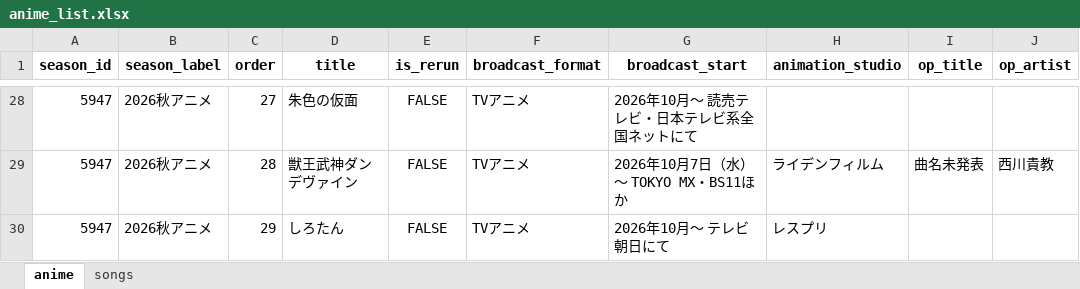
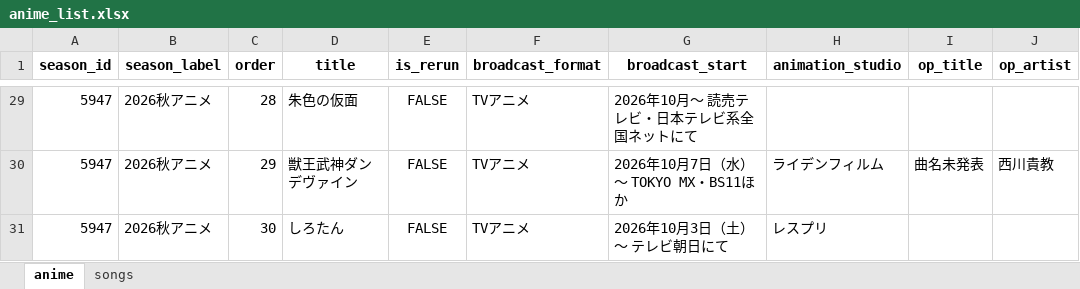
Before and after one commit to Anisong-Ranking/anime-list-updater, an Excel workbook: data/anime_list.xlsx, sheet anime, drawn as a sheet; only a part is shown, gaps mark what is left out; values as stored, in another font and other column widths than the file's, no borders; addresses are those after the commit; the diff covers the shown part only; the diff names each change by its address in the sheet, - before the commit and + after, or states it on an @@ line.

Commit message:
auto: anime list update (PC) 2026-09-03

```diff
--- a/data/anime_list.xlsx (sheet anime)
+++ b/data/anime_list.xlsx (sheet anime)
-C29 (order): 27
+C29 (order): 28
-C30 (order): 28
+C30 (order): 29
-C31 (order): 29
+C31 (order): 30
-G31 (broadcast_start): 2026年10月～ テレビ朝日にて
+G31 (broadcast_start): 2026年10月3日（土）～ テレビ朝日にて
```
Also changed, not shown: other rows of this sheet, sheet songs, 4 other files.
